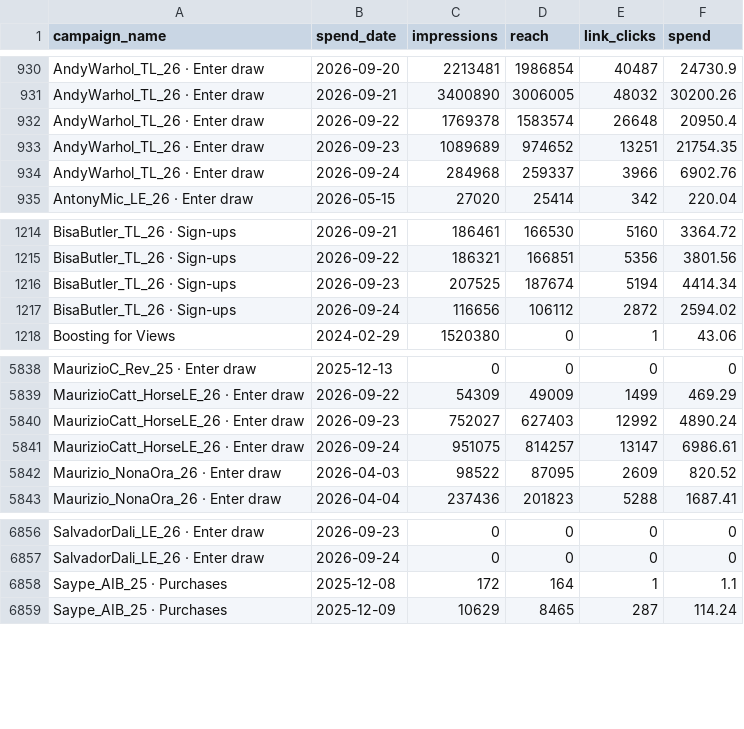
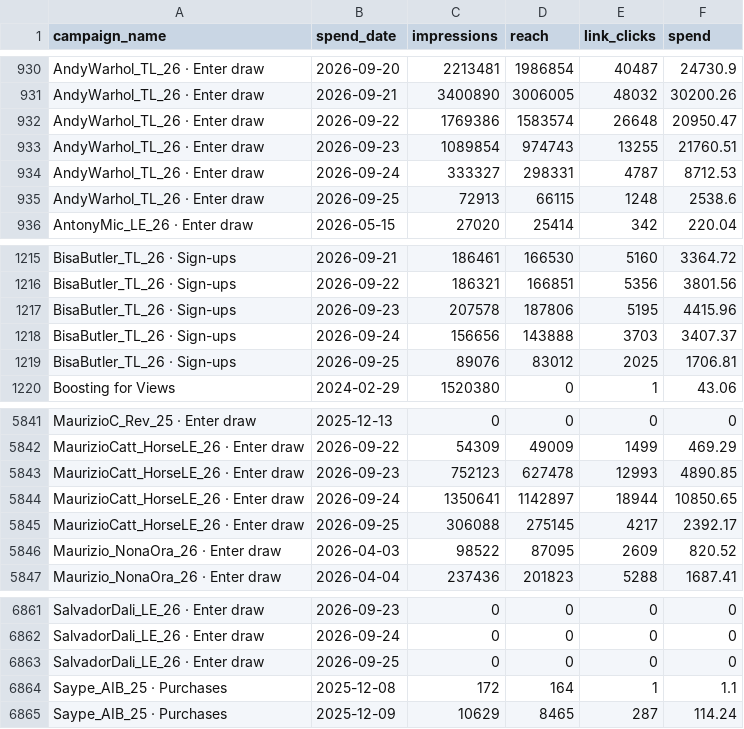
Before and after one commit to avantartemarketing/BI, a CSV file: data/spend_daily.csv, drawn as a sheet; only a part is shown, gaps mark what is left out; the diff covers the shown part only.

```diff
--- a/data/spend_daily.csv
+++ b/data/spend_daily.csv
@@ -931,5 +931,6 @@ AndyWarhol_TL_26 · Enter draw,2026-09-20,2213481,1986854,40487,24730.9
 AndyWarhol_TL_26 · Enter draw,2026-09-21,3400890,3006005,48032,30200.26
-AndyWarhol_TL_26 · Enter draw,2026-09-22,1769378,1583574,26648,20950.4
-AndyWarhol_TL_26 · Enter draw,2026-09-23,1089689,974652,13251,21754.35
-AndyWarhol_TL_26 · Enter draw,2026-09-24,284968,259337,3966,6902.76
+AndyWarhol_TL_26 · Enter draw,2026-09-22,1769386,1583574,26648,20950.47
+AndyWarhol_TL_26 · Enter draw,2026-09-23,1089854,974743,13255,21760.51
+AndyWarhol_TL_26 · Enter draw,2026-09-24,333327,298331,4787,8712.53
+AndyWarhol_TL_26 · Enter draw,2026-09-25,72913,66115,1248,2538.6
 AntonyMic_LE_26 · Enter draw,2026-05-15,27020,25414,342,220.04
@@ -1215,4 +1216,5 @@ BisaButler_TL_26 · Sign-ups,2026-09-21,186461,166530,5160,3364.72
 BisaButler_TL_26 · Sign-ups,2026-09-22,186321,166851,5356,3801.56
-BisaButler_TL_26 · Sign-ups,2026-09-23,207525,187674,5194,4414.34
-BisaButler_TL_26 · Sign-ups,2026-09-24,116656,106112,2872,2594.02
+BisaButler_TL_26 · Sign-ups,2026-09-23,207578,187806,5195,4415.96
+BisaButler_TL_26 · Sign-ups,2026-09-24,156656,143888,3703,3407.37
+BisaButler_TL_26 · Sign-ups,2026-09-25,89076,83012,2025,1706.81
 Boosting for Views,2024-02-29,1520380,0,1,43.06
@@ -5839,4 +5842,5 @@ MaurizioC_Rev_25 · Enter draw,2025-12-13,0,0,0,0
 MaurizioCatt_HorseLE_26 · Enter draw,2026-09-22,54309,49009,1499,469.29
-MaurizioCatt_HorseLE_26 · Enter draw,2026-09-23,752027,627403,12992,4890.24
-MaurizioCatt_HorseLE_26 · Enter draw,2026-09-24,951075,814257,13147,6986.61
+MaurizioCatt_HorseLE_26 · Enter draw,2026-09-23,752123,627478,12993,4890.85
+MaurizioCatt_HorseLE_26 · Enter draw,2026-09-24,1350641,1142897,18944,10850.65
+MaurizioCatt_HorseLE_26 · Enter draw,2026-09-25,306088,275145,4217,2392.17
 Maurizio_NonaOra_26 · Enter draw,2026-04-03,98522,87095,2609,820.52
@@ -6857,2 +6862,3 @@ SalvadorDali_LE_26 · Enter draw,2026-09-23,0,0,0,0
 SalvadorDali_LE_26 · Enter draw,2026-09-24,0,0,0,0
+SalvadorDali_LE_26 · Enter draw,2026-09-25,0,0,0,0
 Saype_AIB_25 · Purchases,2025-12-08,172,164,1,1.1
```
Also changed, not shown: 2 added rows, 2 moved rows and 14 edited cells elsewhere in this file, data/app/release_people.csv, data/app/release_windows.csv, 24 other files.
